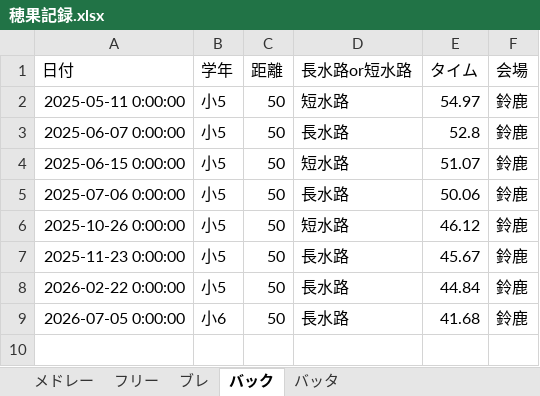
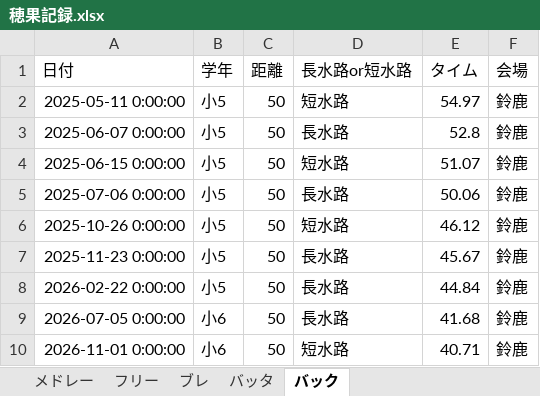
Before and after one commit to shimo2829/honoka-swim, an Excel workbook: 穂果記録.xlsx, sheet バック, drawn as a sheet; values as stored, in another font and other column widths than the file's, no borders; the diff names each change by its address in the sheet, - before the commit and + after, or states it on an @@ line.

Commit message:
Add record: バック 50m

```diff
--- a/穂果記録.xlsx (sheet バック)
+++ b/穂果記録.xlsx (sheet バック)
@@ sheet tab order changed: メドレー | フリー | ブレ | バッタ | バック @@
+row 10: 2026-11-01 0:00:00 | 小6 | 50 | 短水路 | 40.71 | 鈴鹿
```
